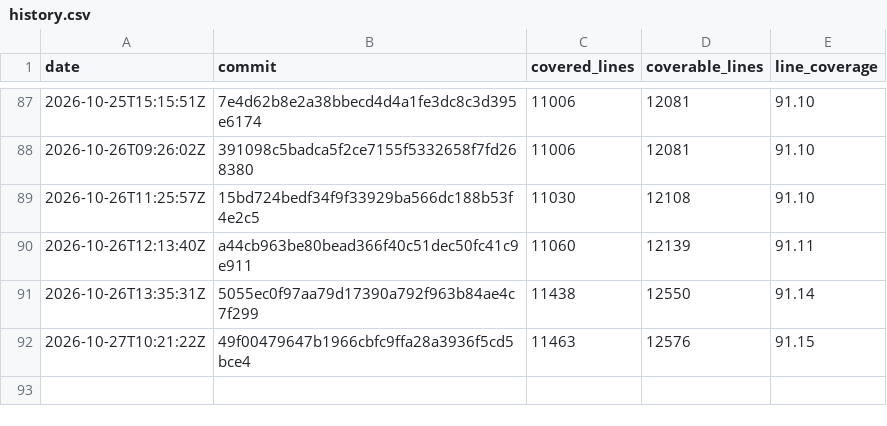
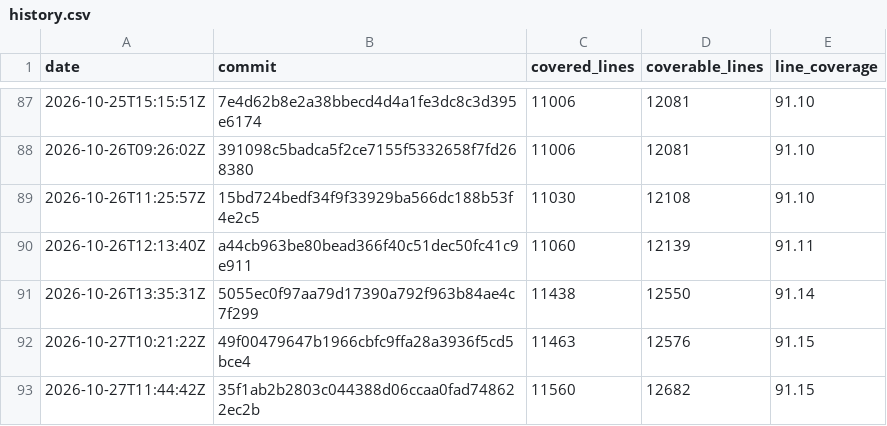
Before and after one commit to enaweg/godot-epluginframework, a CSV file: history.csv, drawn as a sheet; only a part is shown, gaps mark what is left out.

```diff
--- a/history.csv
+++ b/history.csv
@@ -92 +92,2 @@ date,commit,covered_lines,coverable_lines,line_coverage
 2026-10-27T10:21:22Z,49f00479647b1966cbfc9ffa28a3936f5cd5bce4,11463,12576,91.15
+2026-10-27T11:44:42Z,35f1ab2b2803c044388d06ccaa0fad748622ec2b,11560,12682,91.15
```
Also changed, not shown: 3 other files.
